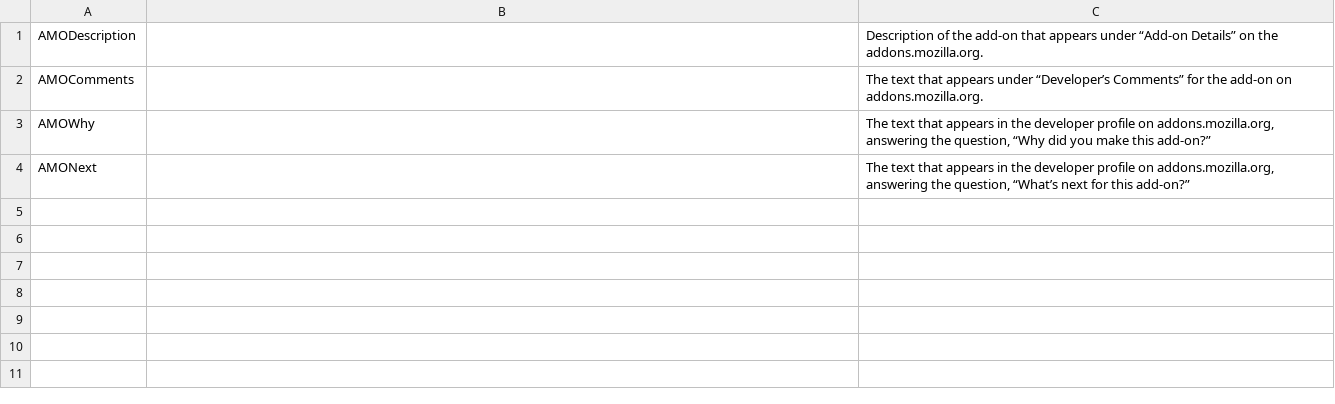
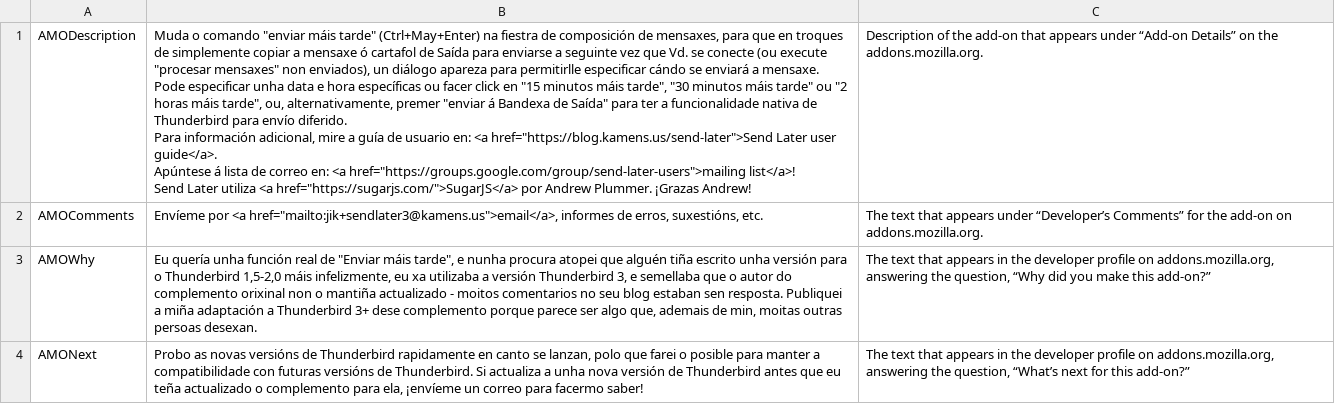
Before and after one commit to Extended-Thunder/send-later, a CSV file: src/l10n/gl-ES/project_strings.csv, drawn as a sheet; ↵ is a line break in a cell; the diff names each change by its address in the sheet, - before the commit and + after, or states it on an @@ line.

```diff
--- a/src/l10n/gl-ES/project_strings.csv
+++ b/src/l10n/gl-ES/project_strings.csv
-B1: (empty)
+B1: Muda o comando "enviar máis tarde" (Ctrl+May+Enter) na fiestra de composición de mensaxes, para que en troques de simplemente copiar a mensaxe ó cartafol de Saída para enviarse a seguinte vez que Vd. se conecte (ou execute "procesar mensaxes" non enviados), un diálogo apareza para permitirlle especificar cándo se enviará a mensaxe. ↵ Pode especificar unha data e hora específicas ou facer click en "15 minutos máis tarde", "30 minutos máis tarde" ou "2 horas máis tarde", ou, alternativamente, premer "enviar á Bandexa de Saída" para ter a funcionalidade nativa de Thunderbird para envío diferido. ↵ Para información adicional, mire a guía de usuario en: <a href="https://blog.kamens.us/send-later">Send Later user guide</a>. ↵ Apúntese á lista de correo en: <a href="https://groups.google.com/group/send-later-users">mailing list</a>! ↵ Send Later utiliza <a href="https://sugarjs.com/">SugarJS</a> por Andrew Plummer. ¡Grazas Andrew!
-B2: (empty)
+B2: Envíeme por <a href="mailto:jik+sendlater3@kamens.us">email</a>, informes de erros, suxestións, etc.
-B3: (empty)
+B3: Eu quería unha función real de "Enviar máis tarde", e nunha procura atopei que alguén tiña escrito unha versión para o Thunderbird 1,5-2,0 máis infelizmente, eu xa utilizaba a versión Thunderbird 3, e semellaba que o autor do complemento orixinal non o mantiña actualizado - moitos comentarios no seu blog estaban sen resposta. Publiquei a miña adaptación a Thunderbird 3+ dese complemento porque parece ser algo que, ademais de min, moitas outras persoas desexan.
-B4: (empty)
+B4: Probo as novas versións de Thunderbird rapidamente en canto se lanzan, polo que farei o posible para manter a compatibilidade con futuras versións de Thunderbird. Si actualiza a unha nova versión de Thunderbird antes que eu teña actualizado o complemento para ela, ¡envíeme un correo para facermo saber!
```
Also changed, not shown: src/l10n/ja-JP/project_strings.csv, 7 other files.
